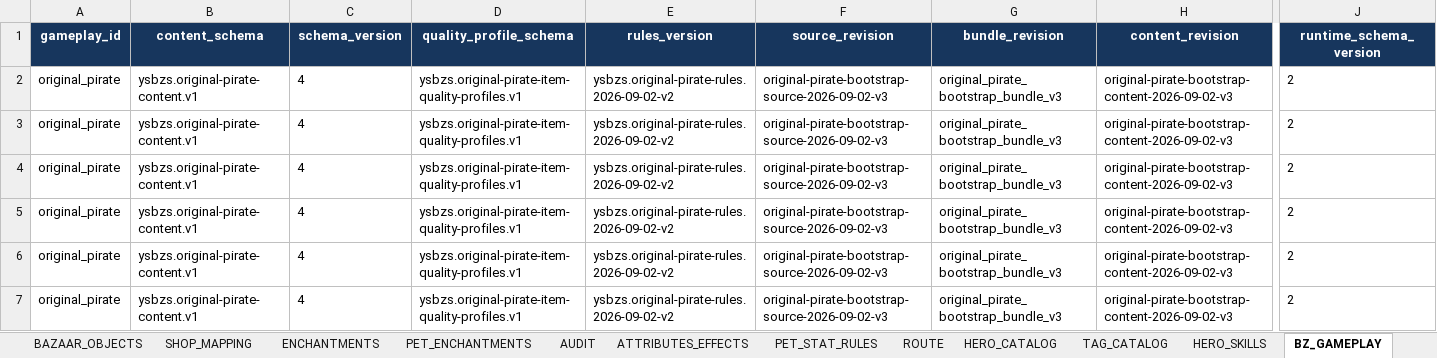
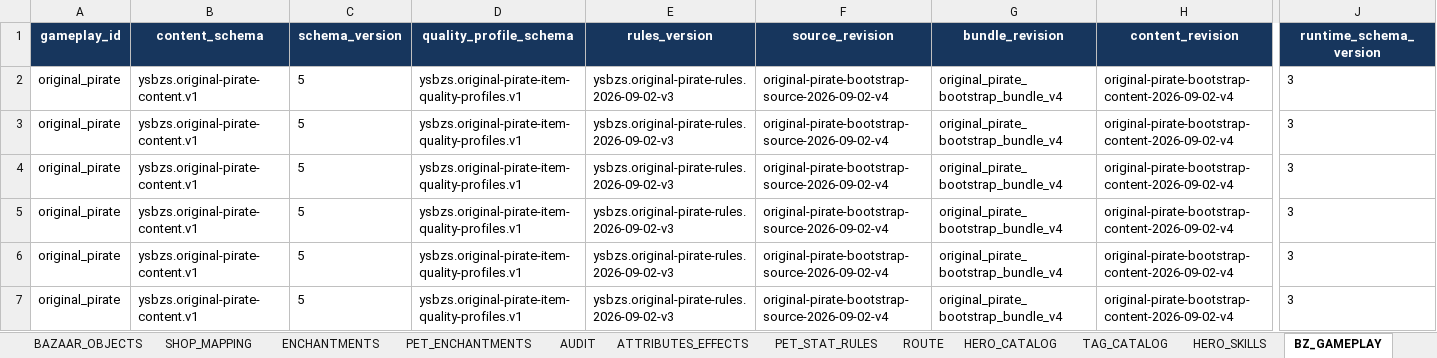
Before and after one commit to jyf0330/ysbzs, an Excel workbook: xlsx/ysbzs_master.xlsx, sheet BZ_GAMEPLAY, drawn as a sheet; only a part is shown, gaps mark what is left out; values as stored, in another font and other column widths than the file's, no borders; the diff names each change by its address in the sheet, - before the commit and + after, or states it on an @@ line.

Commit message:
feat(original-pirate): 增加正式时间状态效果

```diff
--- a/xlsx/ysbzs_master.xlsx (sheet BZ_GAMEPLAY)
+++ b/xlsx/ysbzs_master.xlsx (sheet BZ_GAMEPLAY)
-C2:C7 (schema_version): 4
+C2:C7 (schema_version): 5
-E2:E7 (rules_version): ysbzs.original-pirate-rules.2026-09-02-v2
+E2:E7 (rules_version): ysbzs.original-pirate-rules.2026-09-02-v3
-F2:F7 (source_revision): original-pirate-bootstrap-source-2026-09-02-v3
+F2:F7 (source_revision): original-pirate-bootstrap-source-2026-09-02-v4
-G2:G7 (bundle_revision): original_pirate_bootstrap_bundle_v3
+G2:G7 (bundle_revision): original_pirate_bootstrap_bundle_v4
-H2:H7 (content_revision): original-pirate-bootstrap-content-2026-09-02-v3
+H2:H7 (content_revision): original-pirate-bootstrap-content-2026-09-02-v4
-J2:J7 (runtime_schema_version): 2
+J2:J7 (runtime_schema_version): 3
```
Also changed, not shown: sheet BZ_ITEM_EFFECTS, sheet BZ_SKILLS, sheet BZ_SOURCE_SNAPSHOT, 6 other files.
